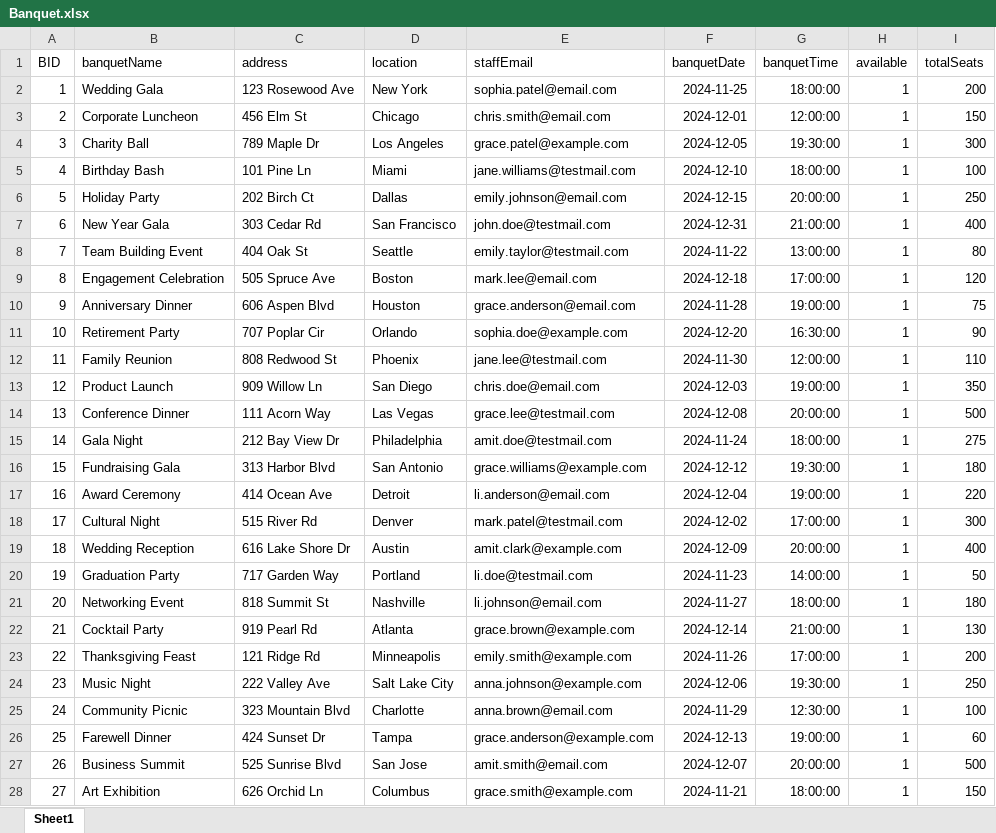
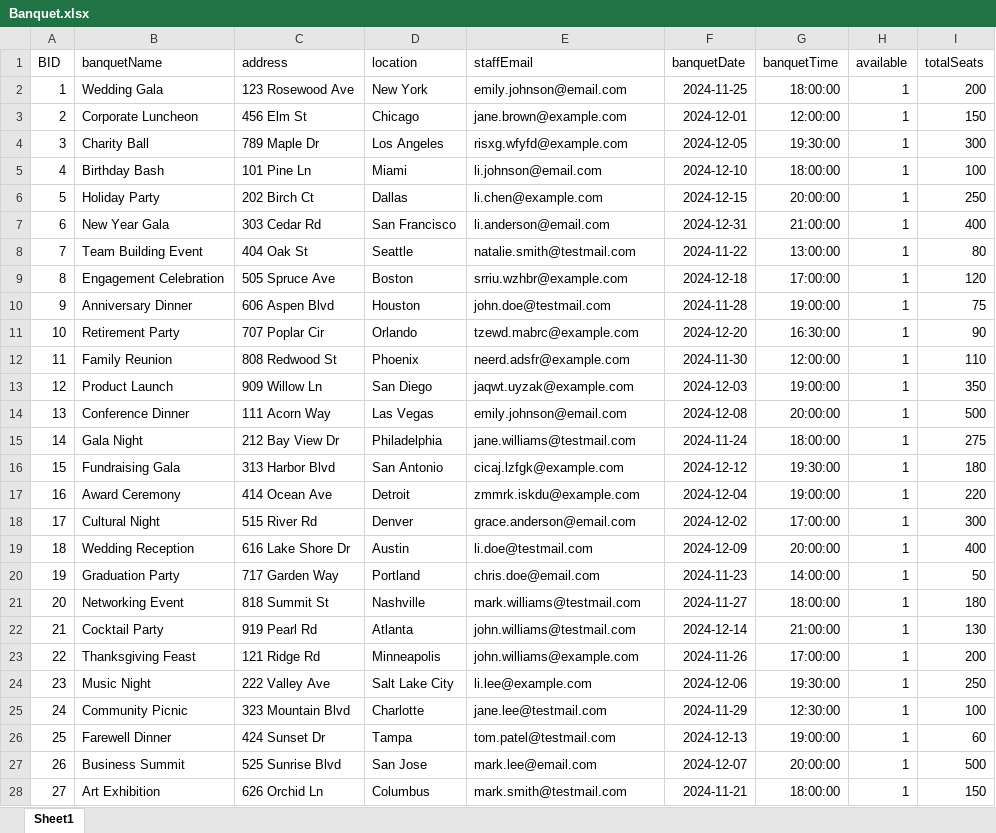
Before and after one commit to CLEM-9/DBS---Group-Project-COMP2411, an Excel workbook: database/test_data_tables/Banquet.xlsx, sheet Sheet1, drawn as a sheet; only a part is shown; values as stored, in another font and other column widths than the file's, no borders; the diff covers the shown part only; the diff names each change by its address in the sheet, - before the commit and + after, or states it on an @@ line.

```diff
--- a/database/test_data_tables/Banquet.xlsx (sheet Sheet1)
+++ b/database/test_data_tables/Banquet.xlsx (sheet Sheet1)
-E2 (staffEmail): sophia.patel@email.com
+E2 (staffEmail): emily.johnson@email.com
-E3 (staffEmail): chris.smith@email.com
+E3 (staffEmail): jane.brown@example.com
-E4 (staffEmail): grace.patel@example.com
+E4 (staffEmail): risxg.wfyfd@example.com
-E5 (staffEmail): jane.williams@testmail.com
+E5 (staffEmail): li.johnson@email.com
-E6 (staffEmail): emily.johnson@email.com
+E6 (staffEmail): li.chen@example.com
-E7 (staffEmail): john.doe@testmail.com
+E7 (staffEmail): li.anderson@email.com
-E8 (staffEmail): emily.taylor@testmail.com
+E8 (staffEmail): natalie.smith@testmail.com
-E9 (staffEmail): mark.lee@email.com
+E9 (staffEmail): srriu.wzhbr@example.com
-E10 (staffEmail): grace.anderson@email.com
+E10 (staffEmail): john.doe@testmail.com
-E11 (staffEmail): sophia.doe@example.com
+E11 (staffEmail): tzewd.mabrc@example.com
-E12 (staffEmail): jane.lee@testmail.com
+E12 (staffEmail): neerd.adsfr@example.com
-E13 (staffEmail): chris.doe@email.com
+E13 (staffEmail): jaqwt.uyzak@example.com
-E14 (staffEmail): grace.lee@testmail.com
+E14 (staffEmail): emily.johnson@email.com
-E15 (staffEmail): amit.doe@testmail.com
+E15 (staffEmail): jane.williams@testmail.com
-E16 (staffEmail): grace.williams@example.com
+E16 (staffEmail): cicaj.lzfgk@example.com
-E17 (staffEmail): li.anderson@email.com
+E17 (staffEmail): zmmrk.iskdu@example.com
-E18 (staffEmail): mark.patel@testmail.com
+E18 (staffEmail): grace.anderson@email.com
-E19 (staffEmail): amit.clark@example.com
+E19 (staffEmail): li.doe@testmail.com
-E20 (staffEmail): li.doe@testmail.com
+E20 (staffEmail): chris.doe@email.com
-E21 (staffEmail): li.johnson@email.com
+E21 (staffEmail): mark.williams@testmail.com
-E22 (staffEmail): grace.brown@example.com
+E22 (staffEmail): john.williams@testmail.com
-E23 (staffEmail): emily.smith@example.com
+E23 (staffEmail): john.williams@example.com
-E24 (staffEmail): anna.johnson@example.com
+E24 (staffEmail): li.lee@example.com
-E25 (staffEmail): anna.brown@email.com
+E25 (staffEmail): jane.lee@testmail.com
-E26 (staffEmail): grace.anderson@example.com
+E26 (staffEmail): tom.patel@testmail.com
-E27 (staffEmail): amit.smith@email.com
+E27 (staffEmail): mark.lee@email.com
-E28 (staffEmail): grace.smith@example.com
+E28 (staffEmail): mark.smith@testmail.com
```
Also changed, not shown: 23 edited cells elsewhere in this sheet, database/test_data_tables/Administrators.xlsx, database/test_data_tables/BanquetDrinks.xlsx, 7 other files.
